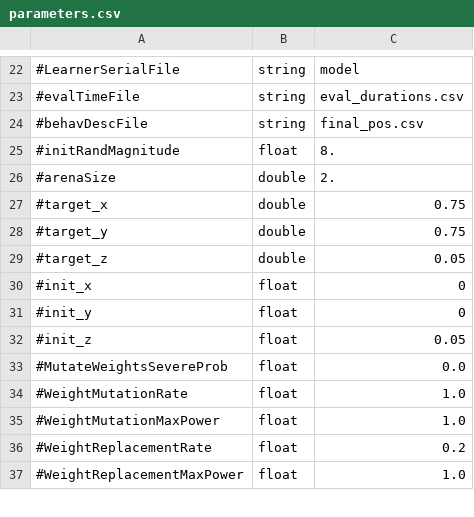
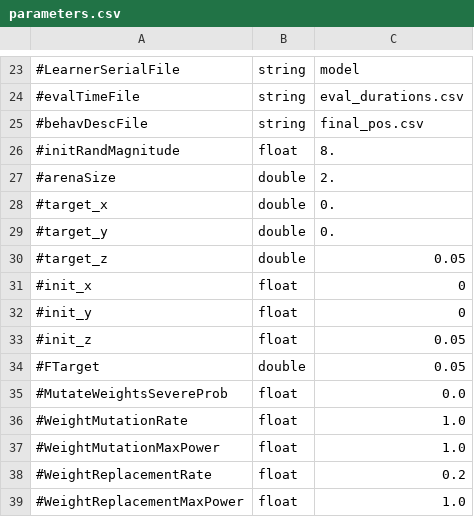
Before and after one commit to AutonomousRoboticEvolution/AREFramework, a CSV file: EvolutionVREP/experiments/mfbo/parameters.csv, drawn as a sheet; only a part is shown, gaps mark what is left out; the diff covers the shown part only.

```diff
--- a/EvolutionVREP/experiments/mfbo/parameters.csv
+++ b/EvolutionVREP/experiments/mfbo/parameters.csv
@@ -26,4 +27,4 @@
 #arenaSize,double,2.
-#target_x,double,0.75
-#target_y,double,0.75
+#target_x,double,0.
+#target_y,double,0.
 #target_z,double,0.05
@@ -32,2 +33,3 @@
 #init_z,float,0.05
+#FTarget,double,0.05
 #MutateWeightsSevereProb,float,0.0
```
Also changed, not shown: 3 added rows and 8 edited cells elsewhere in this file, 4 other files.
